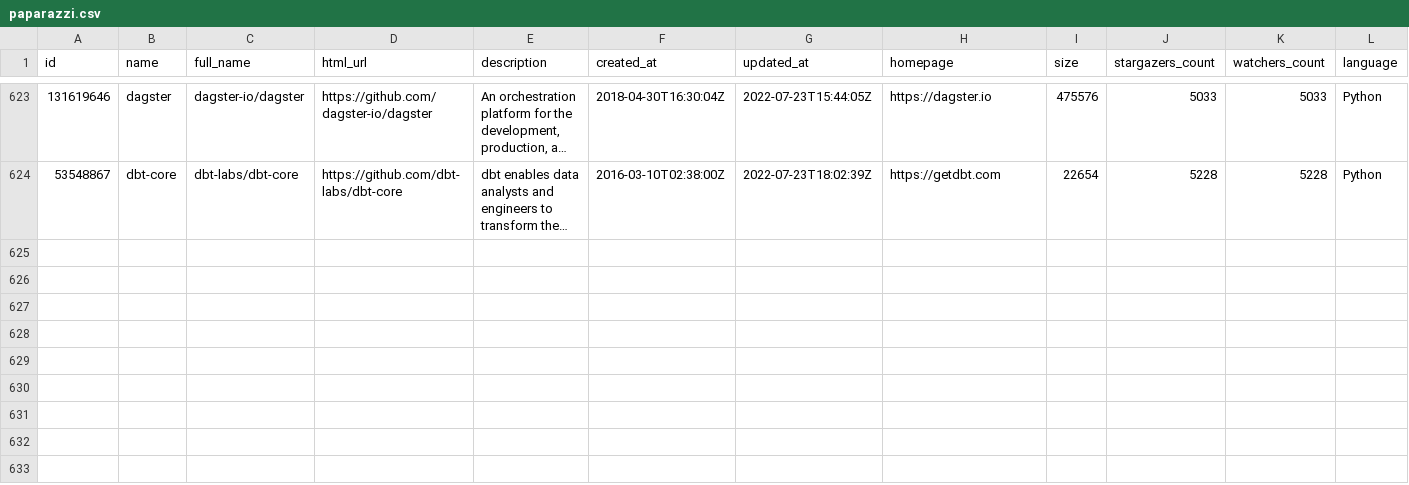
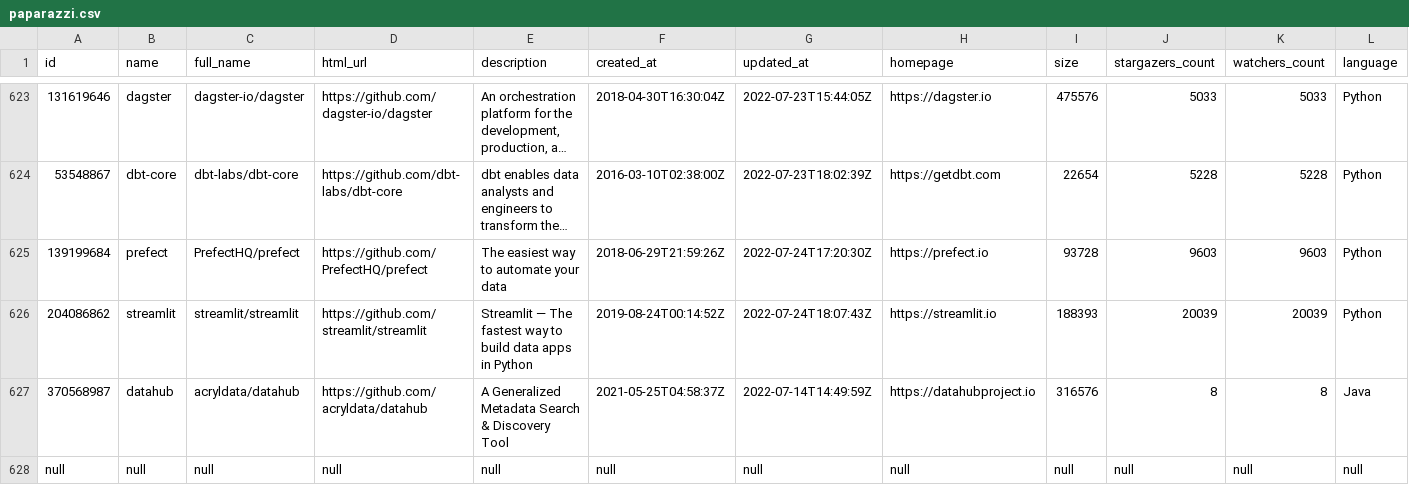
Before and after one commit to soobrosa/slurp, a CSV file: outputs/paparazzi.csv, drawn as a sheet; only a part is shown, gaps mark what is left out; long unchanged cells end in …; rows hold the shown columns only; the diff covers the shown part only; the diff names each change by its address in the sheet, - before the commit and + after, or states it on an @@ line.

```diff
--- a/outputs/paparazzi.csv
+++ b/outputs/paparazzi.csv
+row 625: 139199684 | prefect | PrefectHQ/prefect | https://github.com/PrefectHQ/prefect | The easiest way to automate your data | 2018-06-29T21:59:26Z | 2022-07-24T17:20:30Z | https://prefect.io | 93728 | 9603 | 9603 | Python
+row 626: 204086862 | streamlit | streamlit/streamlit | https://github.com/streamlit/streamlit | Streamlit — The fastest way to build data apps in Python | 2019-08-24T00:14:52Z | 2022-07-24T18:07:43Z | https://streamlit.io | 188393 | 20039 | 20039 | Python
+row 627: 370568987 | datahub | acryldata/datahub | https://github.com/acryldata/datahub | A Generalized Metadata Search & Discovery Tool | 2021-05-25T04:58:37Z | 2022-07-14T14:49:59Z | https://datahubproject.io | 316576 | 8 | 8 | Java
+row 628: null | null | null | null | null | null | null | null | null | null | null | null
```
Also changed, not shown: 3 added rows elsewhere in this file, temp/ClickHouse.csv, temp/dagster.csv, 12 other files.
